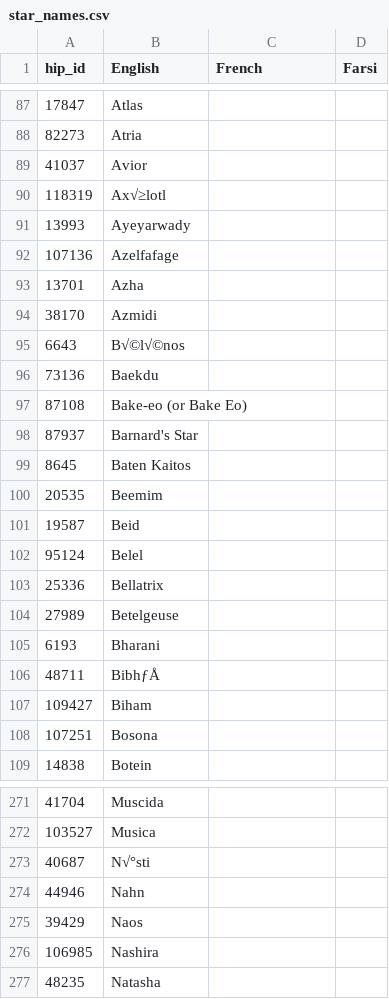
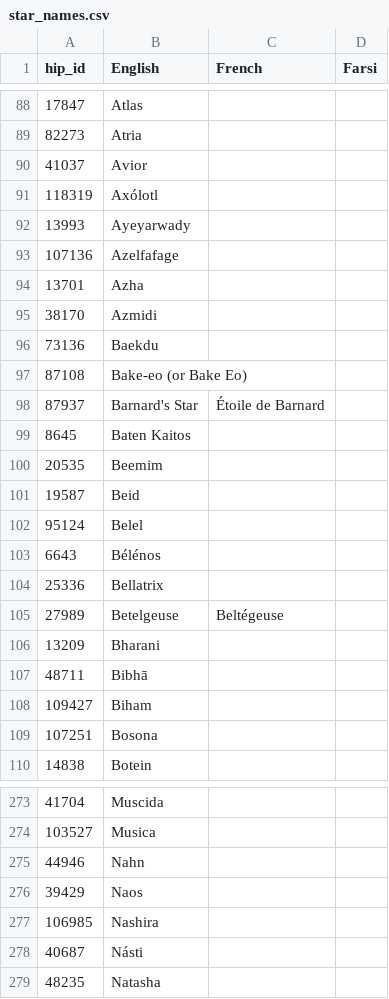
Before and after one commit to steveberardi/starplot, a CSV file: data/raw/translations/star_names.csv, drawn as a sheet; only a part is shown, gaps mark what is left out; the diff covers the shown part only.

Commit message:
Fix encoding issues; check names against IAU catalog

```diff
--- a/data/raw/translations/star_names.csv
+++ b/data/raw/translations/star_names.csv
@@ -89,3 +90,3 @@
 41037,Avior,,
-118319,Ax√≥lotl,,
+118319,Axólotl,,
 13993,Ayeyarwady,,
@@ -94,6 +95,5 @@
 38170,Azmidi,,
-6643,B√©l√©nos,,
 73136,Baekdu,,
 87108,Bake-eo (or Bake Eo),,
-87937,Barnard's Star,,
+87937,Barnard's Star,Étoile de Barnard,
 8645,Baten Kaitos,,
@@ -102,6 +102,7 @@
 95124,Belel,,
+6643,Bélénos,,
 25336,Bellatrix,,
-27989,Betelgeuse,,
-6193,Bharani,,
-48711,BibhƒÅ,,
+27989,Betelgeuse,Beltégeuse,
+13209,Bharani,,
+48711,Bibhā,,
 109427,Biham,,
@@ -272,3 +274,2 @@
 103527,Musica,,
-40687,N√°sti,,
 44946,Nahn,,
@@ -276,2 +277,3 @@
 106985,Nashira,,
+40687,Násti,,
 48235,Natasha,,
```
Also changed, not shown: 6 added rows, 3 removed rows and 7 edited cells elsewhere in this file.
